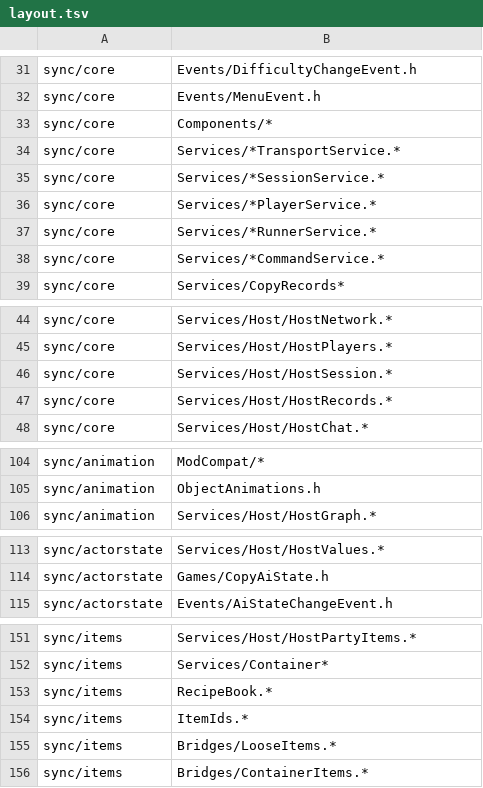
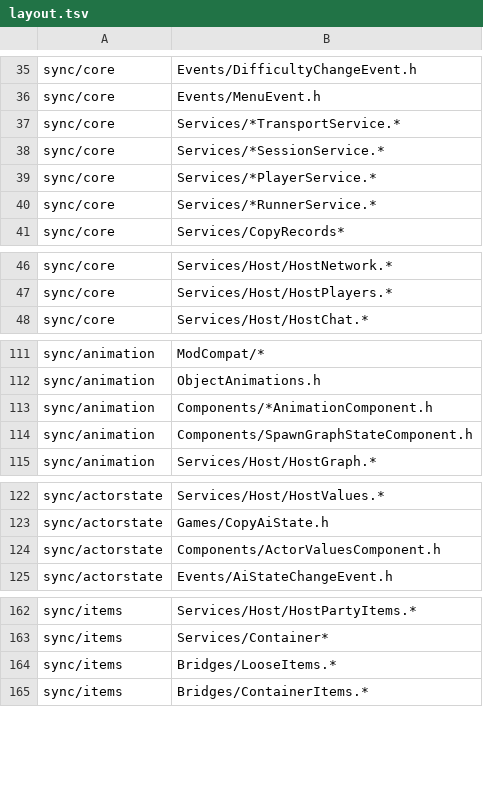
Before and after one commit to blockheads/SkyrimCoop, a TSV file: scripts/layout.tsv, drawn as a sheet; only a part is shown, gaps mark what is left out; the diff covers the shown part only.

```diff
--- a/scripts/layout.tsv
+++ b/scripts/layout.tsv
@@ -32,3 +36,2 @@ sync/core	Events/DifficultyChangeEvent.h
 sync/core	Events/MenuEvent.h
-sync/core	Components/*
 sync/core	Services/*TransportService.*
@@ -37,3 +40,2 @@ sync/core	Services/*PlayerService.*
 sync/core	Services/*RunnerService.*
-sync/core	Services/*CommandService.*
 sync/core	Services/CopyRecords*
@@ -45,4 +47,2 @@ sync/core	Services/Host/HostNetwork.*
 sync/core	Services/Host/HostPlayers.*
-sync/core	Services/Host/HostSession.*
-sync/core	Services/Host/HostRecords.*
 sync/core	Services/Host/HostChat.*
@@ -105,2 +112,4 @@ sync/animation	ModCompat/*
 sync/animation	ObjectAnimations.h
+sync/animation	Components/*AnimationComponent.h
+sync/animation	Components/SpawnGraphStateComponent.h
 sync/animation	Services/Host/HostGraph.*
@@ -114,2 +123,3 @@ sync/actorstate	Services/Host/HostValues.*
 sync/actorstate	Games/CopyAiState.h
+sync/actorstate	Components/ActorValuesComponent.h
 sync/actorstate	Events/AiStateChangeEvent.h
@@ -152,4 +163,2 @@ sync/items	Services/Host/HostPartyItems.*
 sync/items	Services/Container*
-sync/items	RecipeBook.*
-sync/items	ItemIds.*
 sync/items	Bridges/LooseItems.*
```
Also changed, not shown: 16 added rows and 1 removed row elsewhere in this file, 50 other files.
